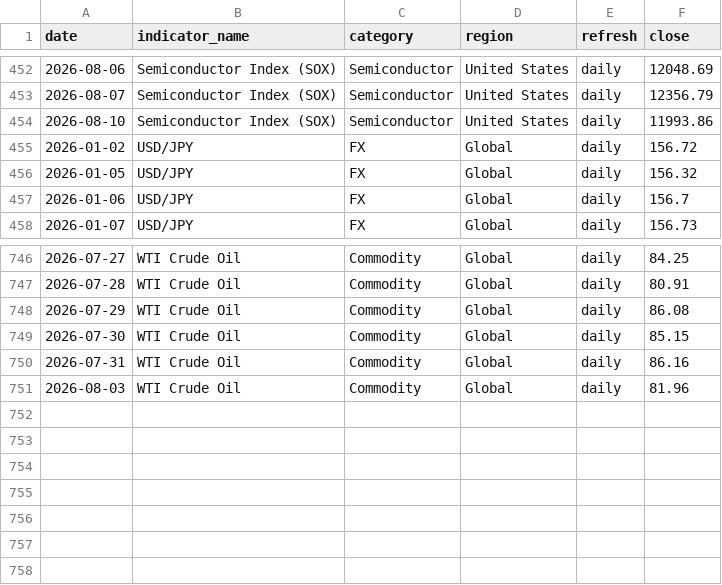
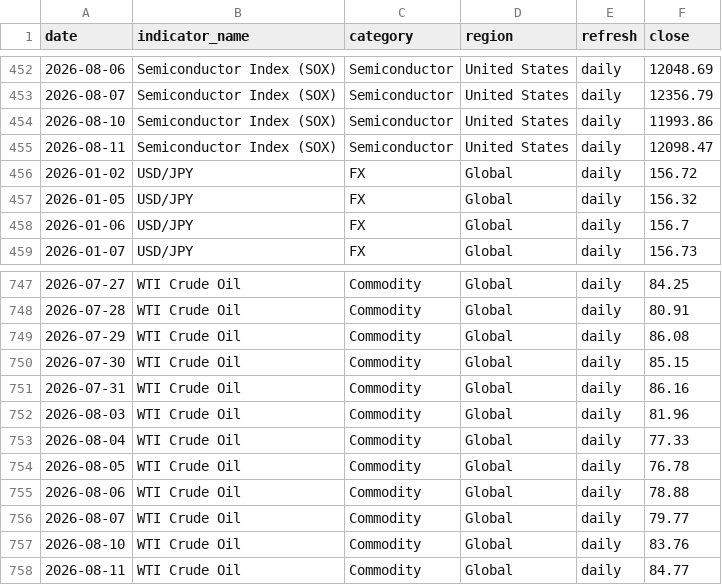
Before and after one commit to tomoki1982/Trend-Analysis, a CSV file: data/history_daily_2026.csv, drawn as a sheet; only a part is shown, gaps mark what is left out; the diff names each change by its address in the sheet, - before the commit and + after, or states it on an @@ line.

```diff
--- a/data/history_daily_2026.csv
+++ b/data/history_daily_2026.csv
+row 455: 2026-08-11 | Semiconductor Index (SOX) | Semiconductor | United States | daily | 12098.47
+row 753: 2026-08-04 | WTI Crude Oil | Commodity | Global | daily | 77.33
+row 754: 2026-08-05 | WTI Crude Oil | Commodity | Global | daily | 76.78
+row 755: 2026-08-06 | WTI Crude Oil | Commodity | Global | daily | 78.88
+row 756: 2026-08-07 | WTI Crude Oil | Commodity | Global | daily | 79.77
+row 757: 2026-08-10 | WTI Crude Oil | Commodity | Global | daily | 83.76
+row 758: 2026-08-11 | WTI Crude Oil | Commodity | Global | daily | 84.77
```
Also changed, not shown: data/latest_snapshot.csv.
